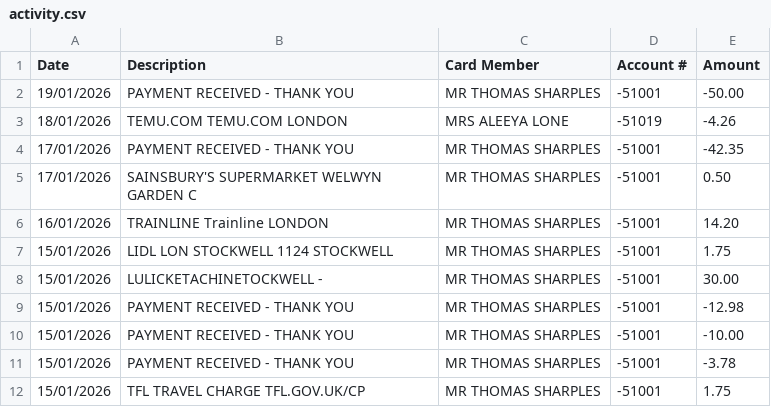
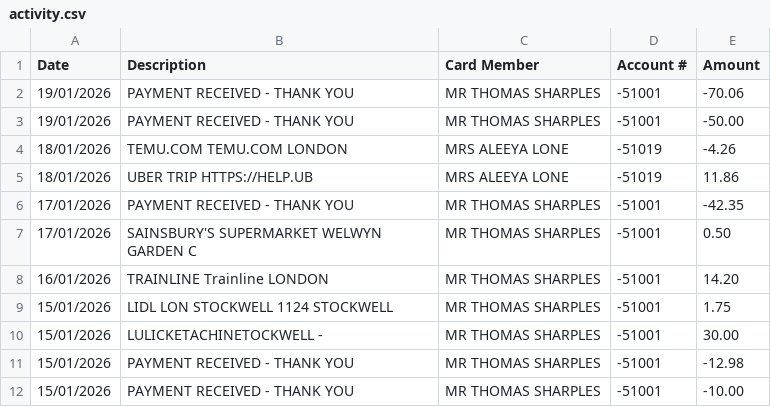
Before and after one commit to tomsharples1/amex-split-tracker, a CSV file: data/activity.csv, drawn as a sheet; only a part is shown; the shorter side is filled out with more unchanged rows; the diff names each change by its address in the sheet, - before the commit and + after, or states it on an @@ line.

Commit message:
update

```diff
--- a/data/activity.csv
+++ b/data/activity.csv
+row 2: 19/01/2026 | PAYMENT RECEIVED - THANK YOU | MR THOMAS SHARPLES | -51001 | -70.06
+row 5: 18/01/2026 | UBER TRIP HTTPS://HELP.UB | MRS ALEEYA LONE | -51019 | 11.86
```
